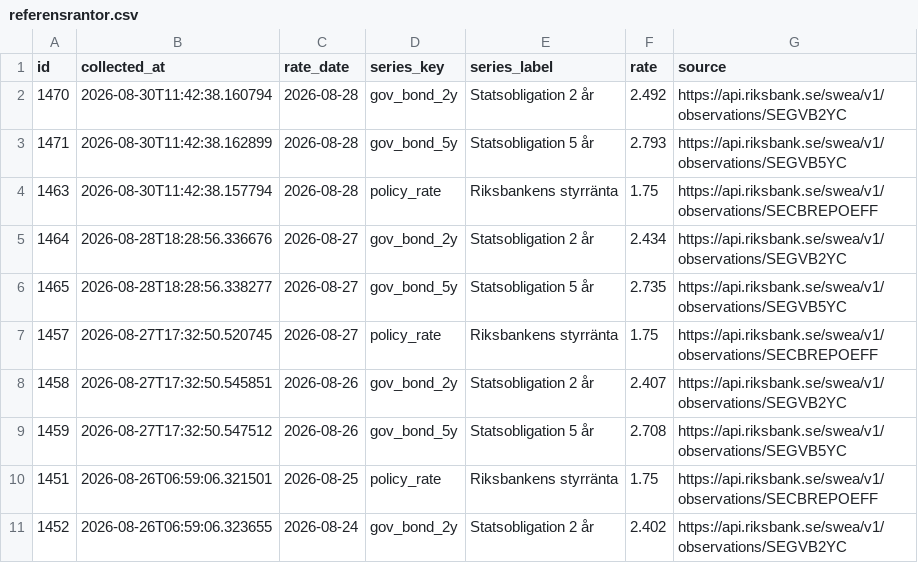
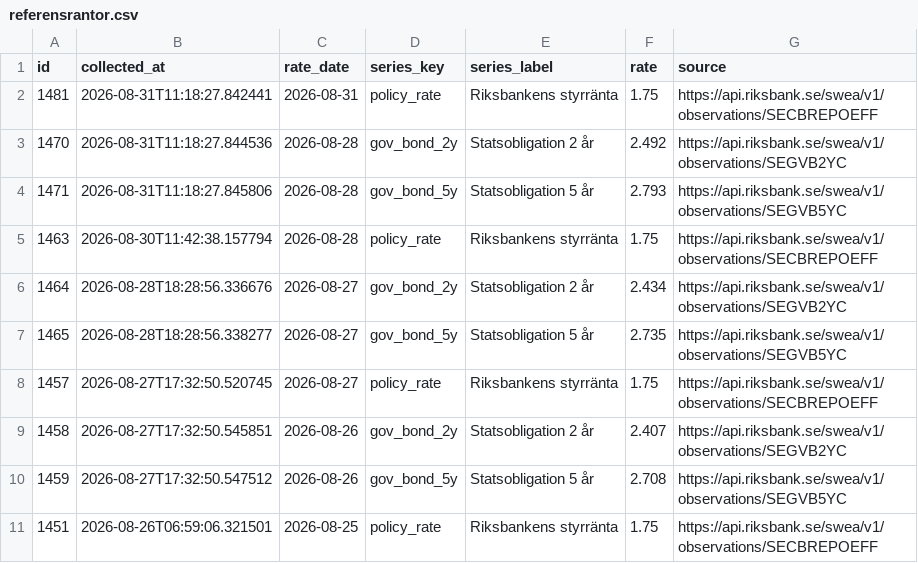
Before and after one commit to jantarnell-art/borantor-agent-, a CSV file: data/export/referensrantor.csv, drawn as a sheet; only a part is shown; the shorter side is filled out with more unchanged rows.

```diff
--- a/data/export/referensrantor.csv
+++ b/data/export/referensrantor.csv
@@ -1,4 +1,5 @@
 id,collected_at,rate_date,series_key,series_label,rate,source
-1470,2026-08-30T11:42:38.160794,2026-08-28,gov_bond_2y,Statsobligation 2 år,2.492,https://api.riksbank.se/swea/v1/observations/SEGVB2YC
-1471,2026-08-30T11:42:38.162899,2026-08-28,gov_bond_5y,Statsobligation 5 år,2.793,https://api.riksbank.se/swea/v1/observations/SEGVB5YC
+1481,2026-08-31T11:18:27.842441,2026-08-31,policy_rate,Riksbankens styrränta,1.75,https://api.riksbank.se/swea/v1/observations/SECBREPOEFF
+1470,2026-08-31T11:18:27.844536,2026-08-28,gov_bond_2y,Statsobligation 2 år,2.492,https://api.riksbank.se/swea/v1/observations/SEGVB2YC
+1471,2026-08-31T11:18:27.845806,2026-08-28,gov_bond_5y,Statsobligation 5 år,2.793,https://api.riksbank.se/swea/v1/observations/SEGVB5YC
 1463,2026-08-30T11:42:38.157794,2026-08-28,policy_rate,Riksbankens styrränta,1.75,https://api.riksbank.se/swea/v1/observations/SECBREPOEFF
```
Also changed, not shown: data/export/listrantor.csv, data/export/varningar.csv, 1 other file.
